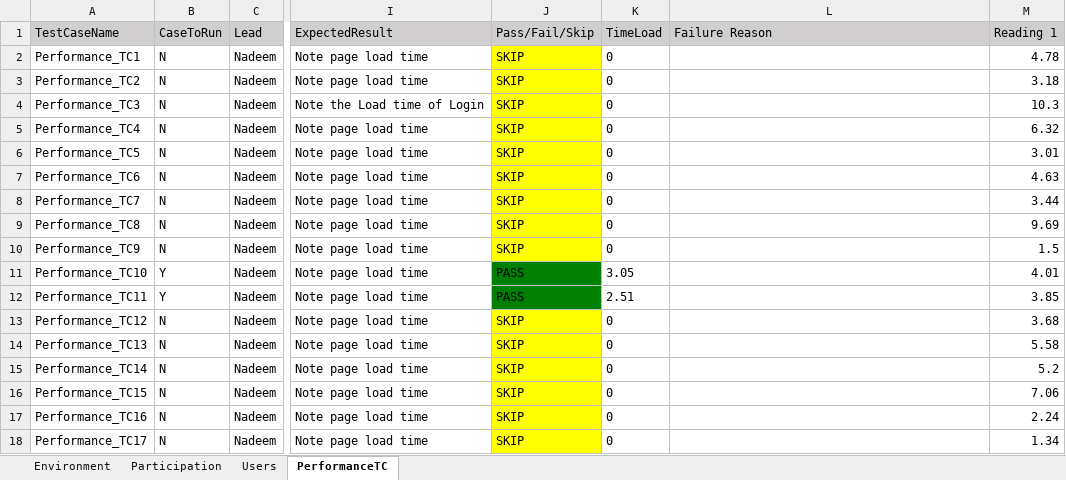
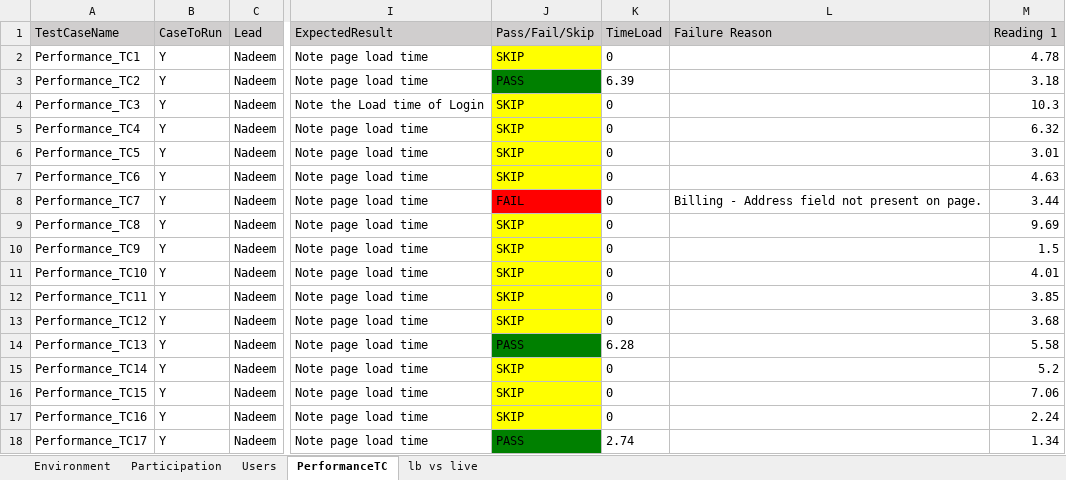
Before and after one commit to numankureshi/AuroraV2, an Excel workbook: Engage/Sogo-Performance/src/main/resources/excelfiles/Sogo_Performance.xlsx, sheet PerformanceTC, drawn as a sheet; only a part is shown, gaps mark what is left out; values as stored, in another font and other column widths than the file's, no borders; the diff names each change by its address in the sheet, - before the commit and + after, or states it on an @@ line.

```diff
--- a/Engage/Sogo-Performance/src/main/resources/excelfiles/Sogo_Performance.xlsx (sheet PerformanceTC)
+++ b/Engage/Sogo-Performance/src/main/resources/excelfiles/Sogo_Performance.xlsx (sheet PerformanceTC)
+sheet tab: lb vs live
-B2:B10 (CaseToRun): N
+B2:B10 (CaseToRun): Y
-J3 (Pass/Fail/Skip): SKIP
+J3 (Pass/Fail/Skip): PASS
-J3 fill: #FFFF00
+J3 fill: #008000
-K3 (TimeLoad): 0
+K3 (TimeLoad): 6.39
-J8 (Pass/Fail/Skip): SKIP
+J8 (Pass/Fail/Skip): FAIL
-J8 fill: #FFFF00
+J8 fill: #FF0000
-L8 (Failure Reason): (empty)
+L8 (Failure Reason): Billing - Address field not present on page.
-J11:J12 (Pass/Fail/Skip): PASS
+J11:J12 (Pass/Fail/Skip): SKIP
-J11:J12 fill: #008000
+J11:J12 fill: #FFFF00
-K11 (TimeLoad): 3.05
+K11 (TimeLoad): 0
-K12 (TimeLoad): 2.51
+K12 (TimeLoad): 0
-B13:B18 (CaseToRun): N
+B13:B18 (CaseToRun): Y
-J14 (Pass/Fail/Skip): SKIP
+J14 (Pass/Fail/Skip): PASS
-J14 fill: #FFFF00
+J14 fill: #008000
-K14 (TimeLoad): 0
+K14 (TimeLoad): 6.28
-J18 (Pass/Fail/Skip): SKIP
+J18 (Pass/Fail/Skip): PASS
-J18 fill: #FFFF00
+J18 fill: #008000
-K18 (TimeLoad): 0
+K18 (TimeLoad): 2.74
```
Also changed, not shown: sheet Users, sheet Environment, Engage/Engage-Sanity/src/main/resources/excelfiles/Engage_Sanity.xlsx, Engage/Engage-Smoke/src/main/resources/excelfiles/Engage_Smoke.xlsx, 33 other files.
